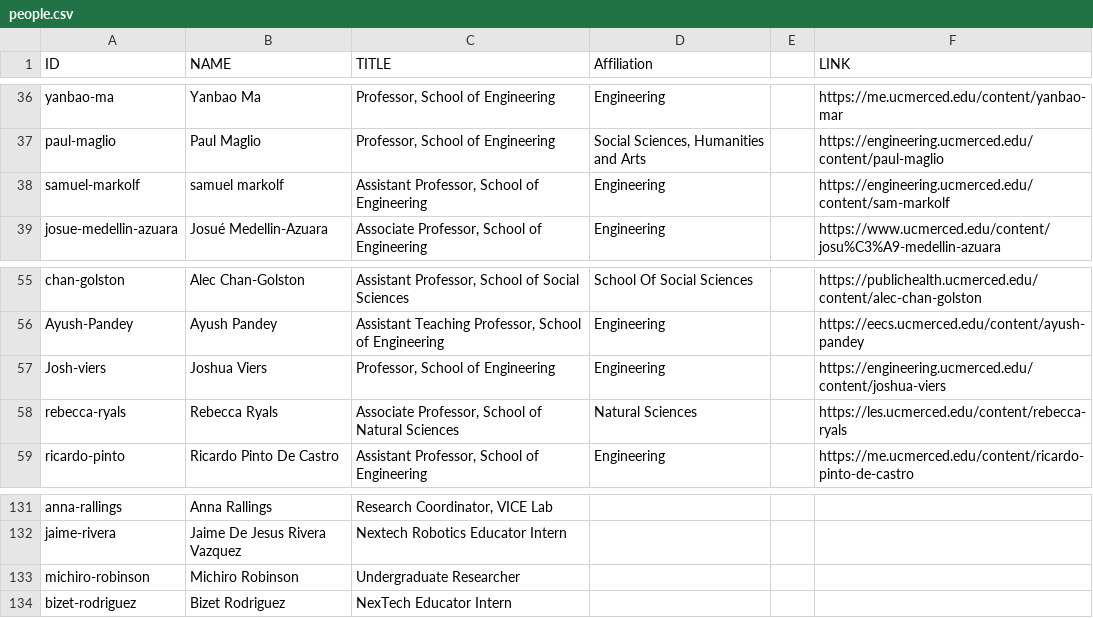
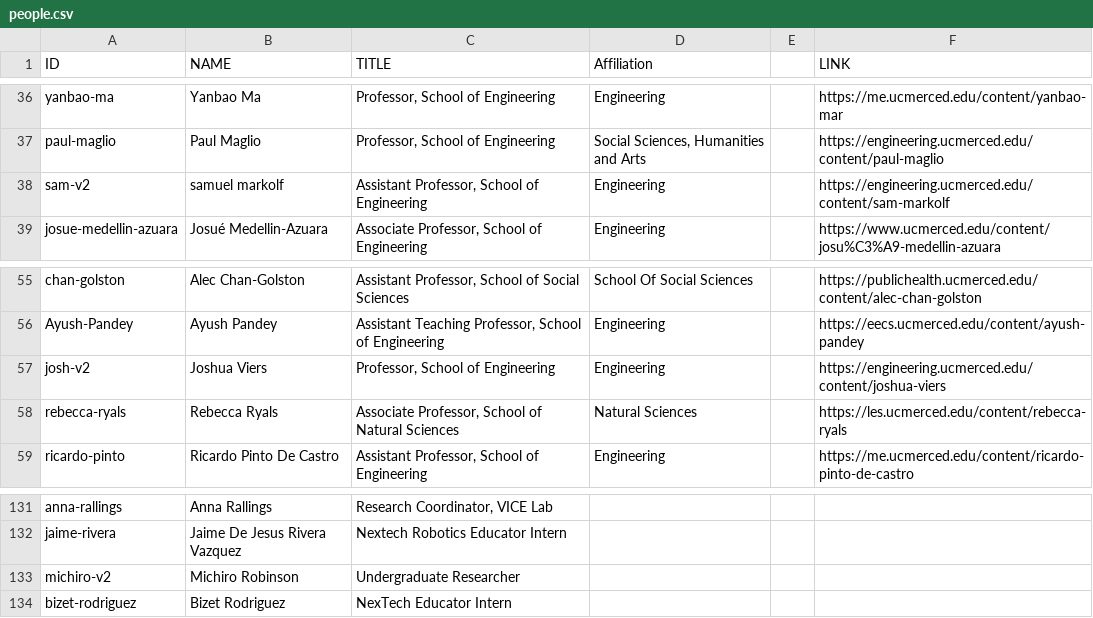
Before and after one commit to citris-ucmerced/citris, a CSV file: people.csv, drawn as a sheet; only a part is shown, gaps mark what is left out.

Commit message:
debugging people

```diff
--- a/people.csv
+++ b/people.csv
@@ -37,3 +37,3 @@ yanbao-ma,Yanbao Ma,"Professor, School of Engineering",Engineering,,https://me.u
 paul-maglio,Paul Maglio,"Professor, School of Engineering","Social Sciences, Humanities and Arts",,https://engineering.ucmerced.edu/content/paul-maglio
-samuel-markolf,samuel markolf,"Assistant Professor, School of Engineering",Engineering,,https://engineering.ucmerced.edu/content/sam-markolf
+sam-v2,samuel markolf,"Assistant Professor, School of Engineering",Engineering,,https://engineering.ucmerced.edu/content/sam-markolf
 josue-medellin-azuara,Josué Medellin-Azuara,"Associate Professor, School of Engineering",Engineering,,https://www.ucmerced.edu/content/josu%C3%A9-medellin-azuara
@@ -56,3 +56,3 @@ chan-golston,Alec Chan-Golston,"Assistant Professor, School of Social Sciences",
 Ayush-Pandey,Ayush Pandey,"Assistant Teaching Professor, School of Engineering",Engineering,,https://eecs.ucmerced.edu/content/ayush-pandey
-Josh-viers,Joshua Viers,"Professor, School of Engineering",Engineering,,https://engineering.ucmerced.edu/content/joshua-viers
+josh-v2,Joshua Viers,"Professor, School of Engineering",Engineering,,https://engineering.ucmerced.edu/content/joshua-viers
 rebecca-ryals,Rebecca Ryals,"Associate Professor, School of Natural Sciences",Natural Sciences,,https://les.ucmerced.edu/content/rebecca-ryals
@@ -132,3 +132,3 @@ anna-rallings,Anna Rallings,"Research Coordinator, VICE Lab",,,
 jaime-rivera,Jaime De Jesus Rivera Vazquez ,Nextech Robotics Educator Intern,,,
-michiro-robinson,Michiro Robinson,Undergraduate Researcher,,,
+michiro-v2,Michiro Robinson,Undergraduate Researcher,,,
 bizet-rodriguez,Bizet Rodriguez,NexTech Educator Intern,,,
```
Also changed, not shown: 3 other files.
